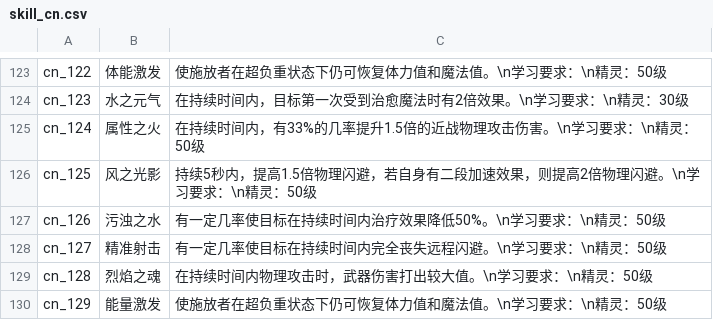
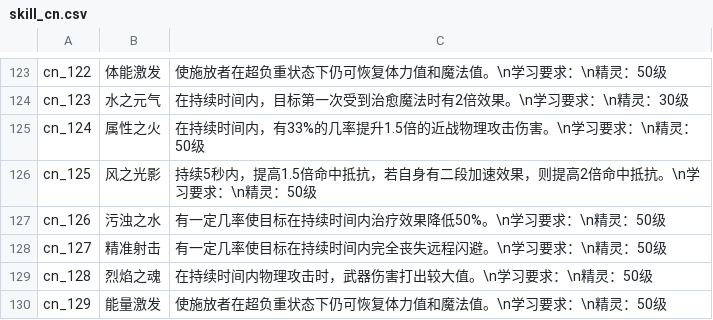
Before and after one commit to oberon-wu/teon-lang, a CSV file: skill/skill_cn.csv, drawn as a sheet; only a part is shown, gaps mark what is left out.

```diff
--- a/skill/skill_cn.csv
+++ b/skill/skill_cn.csv
@@ -125,3 +125,3 @@ cn_123,水之元气,在持续时间内，目标第一次受到治愈魔法时有
 cn_124,属性之火,在持续时间内，有33%的几率提升1.5倍的近战物理攻击伤害。\n学习要求：\n精灵：50级
-cn_125,风之光影,持续5秒内，提高1.5倍物理闪避，若自身有二段加速效果，则提高2倍物理闪避。\n学习要求：\n精灵：50级
+cn_125,风之光影,持续5秒内，提高1.5倍命中抵抗，若自身有二段加速效果，则提高2倍命中抵抗。\n学习要求：\n精灵：50级
 cn_126,污浊之水,有一定几率使目标在持续时间内治疗效果降低50%。\n学习要求：\n精灵：50级
```
Also changed, not shown: data/skill_data_sn.csv, skill/skill_tw.csv.
